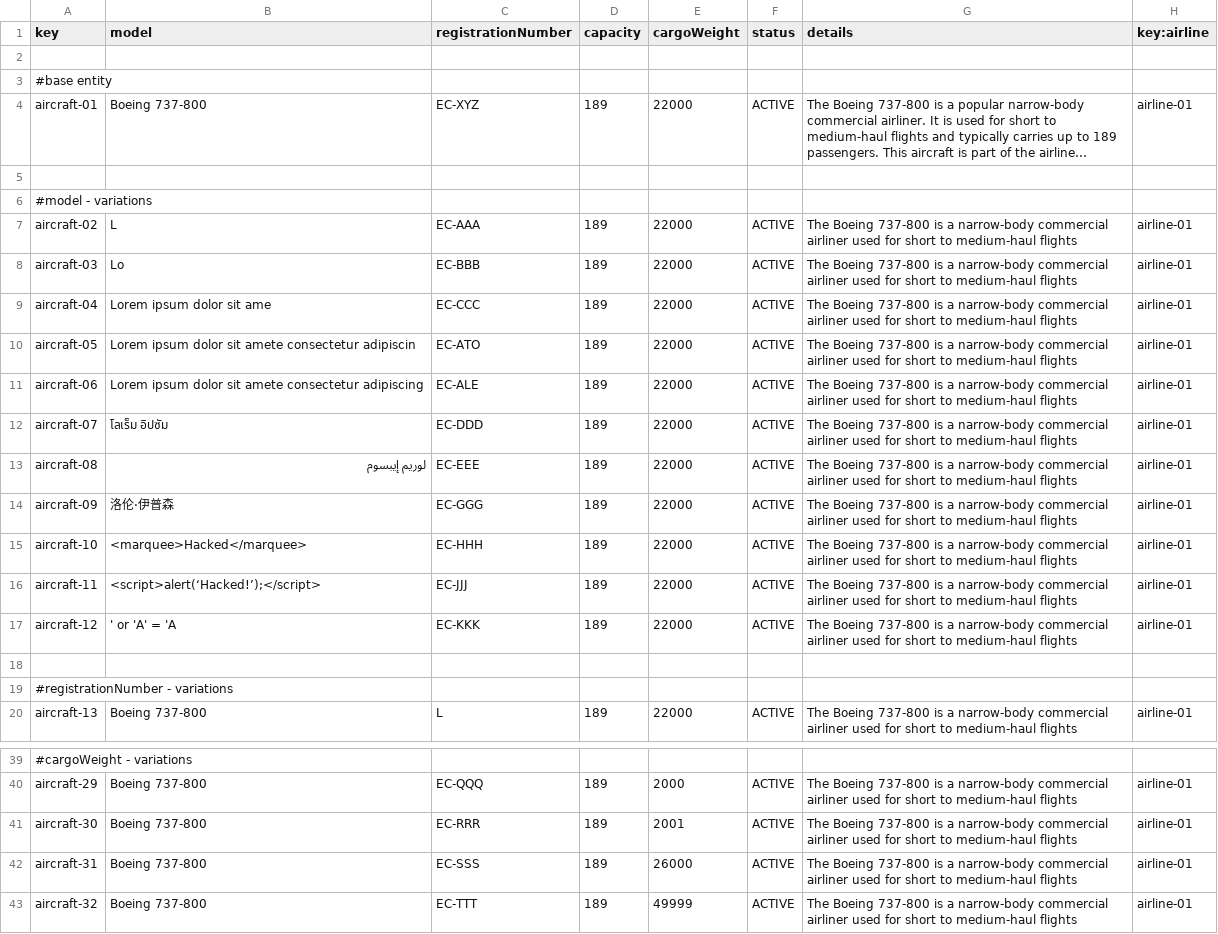
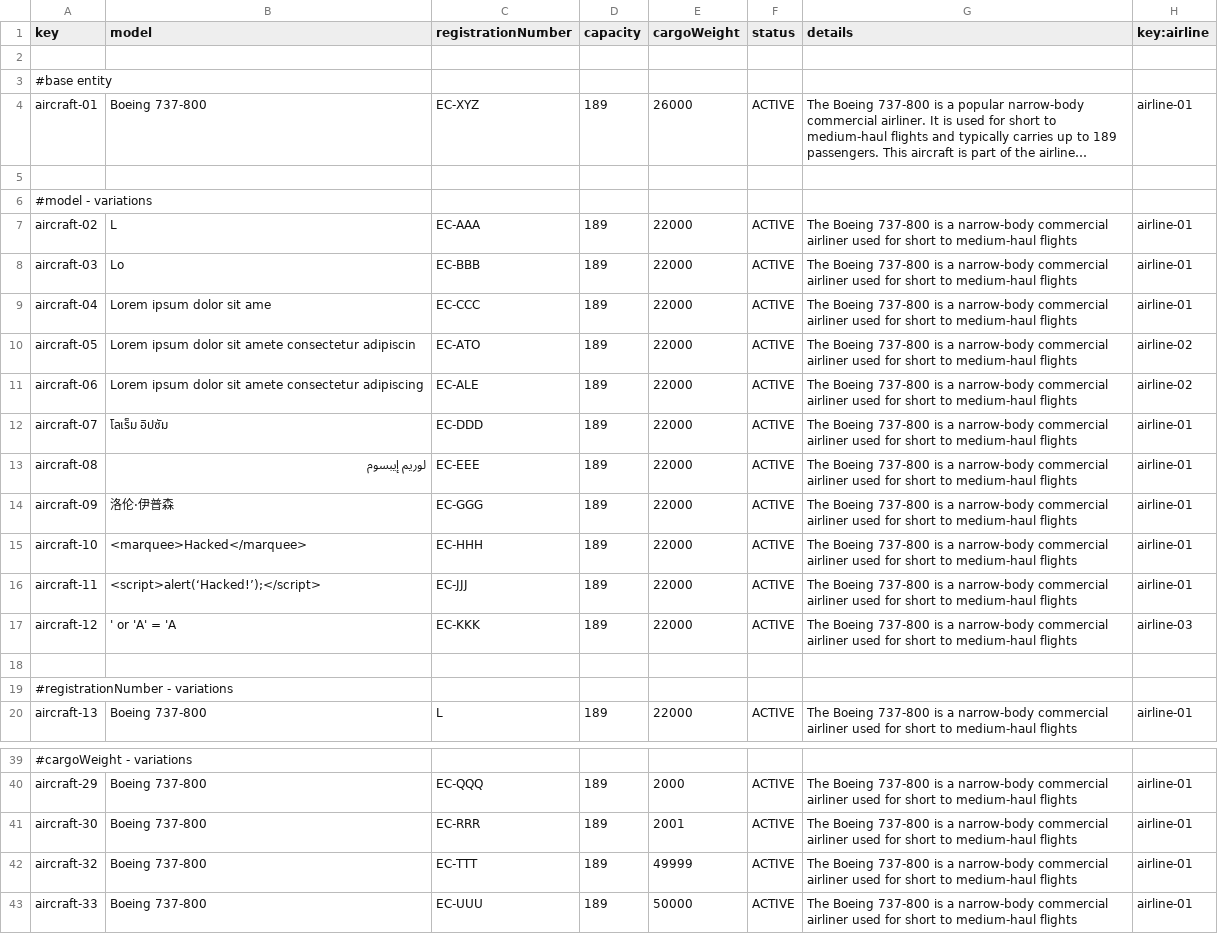
Before and after one commit to ASoult10/Acme-ANS, a CSV file: src/main/resources/WEB-INF/data/sample/aircraft.csv, drawn as a sheet; only a part is shown, gaps mark what is left out; the shorter side is filled out with more unchanged rows; long unchanged cells end in …; the diff names each change by its address in the sheet, - before the commit and + after, or states it on an @@ line.

Commit message:
arreglos csv

```diff
--- a/src/main/resources/WEB-INF/data/sample/aircraft.csv
+++ b/src/main/resources/WEB-INF/data/sample/aircraft.csv
-E4 (cargoWeight): 22000
+E4 (cargoWeight): 26000
-H10:H11 (key:airline): airline-01
+H10:H11 (key:airline): airline-02
-H17 (key:airline): airline-01
+H17 (key:airline): airline-03
-row 42: aircraft-31 | Boeing 737-800 | EC-SSS | 189 | 26000 | ACTIVE | The Boeing 737-800 is a narrow-body commercial airliner used for short to medium-haul flights | airline-01
```
